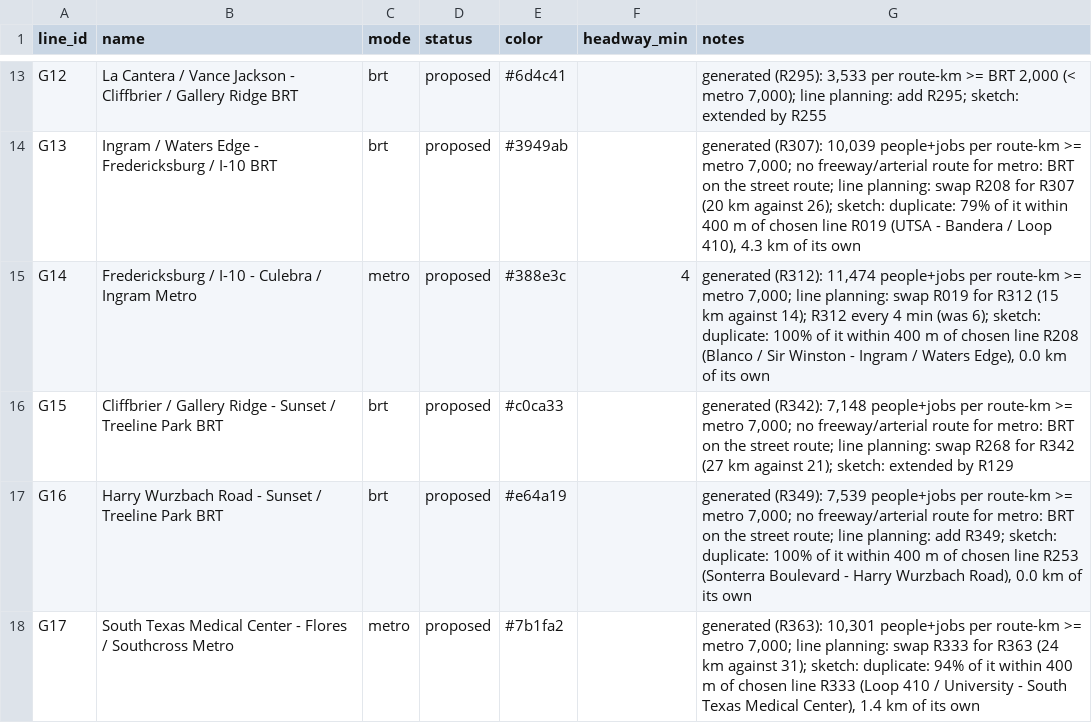
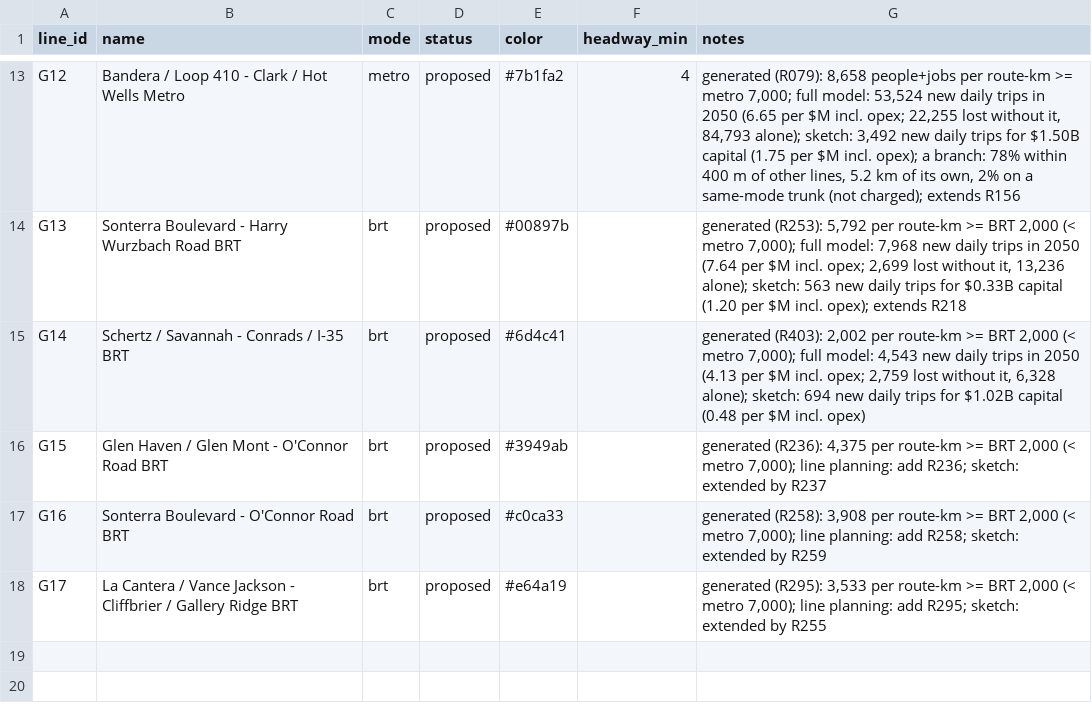
Before and after one commit to dgoodenough/texas-transit, a CSV file: urban/generated/san-antonio/lines.csv, drawn as a sheet; only a part is shown, gaps mark what is left out; the diff covers the shown part only; the diff names each change by its address in the sheet, - before the commit and + after, or states it on an @@ line.

```diff
--- a/urban/generated/san-antonio/lines.csv
+++ b/urban/generated/san-antonio/lines.csv
-B13 (name): La Cantera / Vance Jackson - Cliffbrier / Gallery Ridge BRT
+B13 (name): Bandera / Loop 410 - Clark / Hot Wells Metro
-C13 (mode): brt
+C13 (mode): metro
-E13 (color): #6d4c41
+E13 (color): #7b1fa2
-F13 (headway_min): (empty)
+F13 (headway_min): 4
-G13 (notes): generated (R295): 3,533 per route-km >= BRT 2,000 (< metro 7,000); line planning: add R295; sketch: extended by R255
+G13 (notes): generated (R079): 8,658 people+jobs per route-km >= metro 7,000; full model: 53,524 new daily trips in 2050 (6.65 per $M incl. opex; 22,255 lost without it, 84,793 alone); sketch: 3,492 new daily trips for $1.50B capital (1.75 per $M incl. opex); a branch: 78% within 400 m of other lines, 5.2 km of its own, 2% on a same-mode trunk (not charged); extends R156
-B14 (name): Ingram / Waters Edge - Fredericksburg / I-10 BRT
+B14 (name): Sonterra Boulevard - Harry Wurzbach Road BRT
-E14 (color): #3949ab
+E14 (color): #00897b
-G14 (notes): generated (R307): 10,039 people+jobs per route-km >= metro 7,000; no freeway/arterial route for metro: BRT on the street route; line planning: swap R208 for R307 (20 km against 26); sketch: duplicate: 79% of it within 400 m of chosen line R019 (UTSA - Bandera / Loop 410), 4.3 km of its own
+G14 (notes): generated (R253): 5,792 per route-km >= BRT 2,000 (< metro 7,000); full model: 7,968 new daily trips in 2050 (7.64 per $M incl. opex; 2,699 lost without it, 13,236 alone); sketch: 563 new daily trips for $0.33B capital (1.20 per $M incl. opex); extends R218
-B15 (name): Fredericksburg / I-10 - Culebra / Ingram Metro
+B15 (name): Schertz / Savannah - Conrads / I-35 BRT
-C15 (mode): metro
+C15 (mode): brt
-E15 (color): #388e3c
+E15 (color): #6d4c41
-F15 (headway_min): 4
+F15 (headway_min): (empty)
-G15 (notes): generated (R312): 11,474 people+jobs per route-km >= metro 7,000; line planning: swap R019 for R312 (15 km against 14); R312 every 4 min (was 6); sketch: duplicate: 100% of it within 400 m of chosen line R208 (Blanco / Sir Winston - Ingram / Waters Edge), 0.0 km of its own
+G15 (notes): generated (R403): 2,002 per route-km >= BRT 2,000 (< metro 7,000); full model: 4,543 new daily trips in 2050 (4.13 per $M incl. opex; 2,759 lost without it, 6,328 alone); sketch: 694 new daily trips for $1.02B capital (0.48 per $M incl. opex)
-B16 (name): Cliffbrier / Gallery Ridge - Sunset / Treeline Park BRT
+B16 (name): Glen Haven / Glen Mont - O'Connor Road BRT
-E16 (color): #c0ca33
+E16 (color): #3949ab
-G16 (notes): generated (R342): 7,148 people+jobs per route-km >= metro 7,000; no freeway/arterial route for metro: BRT on the street route; line planning: swap R268 for R342 (27 km against 21); sketch: extended by R129
+G16 (notes): generated (R236): 4,375 per route-km >= BRT 2,000 (< metro 7,000); line planning: add R236; sketch: extended by R237
-B17 (name): Harry Wurzbach Road - Sunset / Treeline Park BRT
+B17 (name): Sonterra Boulevard - O'Connor Road BRT
-E17 (color): #e64a19
+E17 (color): #c0ca33
-G17 (notes): generated (R349): 7,539 people+jobs per route-km >= metro 7,000; no freeway/arterial route for metro: BRT on the street route; line planning: add R349; sketch: duplicate: 100% of it within 400 m of chosen line R253 (Sonterra Boulevard - Harry Wurzbach Road), 0.0 km of its own
+G17 (notes): generated (R258): 3,908 per route-km >= BRT 2,000 (< metro 7,000); line planning: add R258; sketch: extended by R259
-B18 (name): South Texas Medical Center - Flores / Southcross Metro
+B18 (name): La Cantera / Vance Jackson - Cliffbrier / Gallery Ridge BRT
-C18 (mode): metro
+C18 (mode): brt
-E18 (color): #7b1fa2
+E18 (color): #e64a19
-G18 (notes): generated (R363): 10,301 people+jobs per route-km >= metro 7,000; line planning: swap R333 for R363 (24 km against 31); sketch: duplicate: 94% of it within 400 m of chosen line R333 (Loop 410 / University - South Texas Medical Center), 1.4 km of its own
+G18 (notes): generated (R295): 3,533 per route-km >= BRT 2,000 (< metro 7,000); line planning: add R295; sketch: extended by R255
```
Also changed, not shown: 35 edited cells elsewhere in this file, urban/generated/san-antonio/candidates.csv, urban/generated/san-antonio/line_segments.csv, 8 other files.
